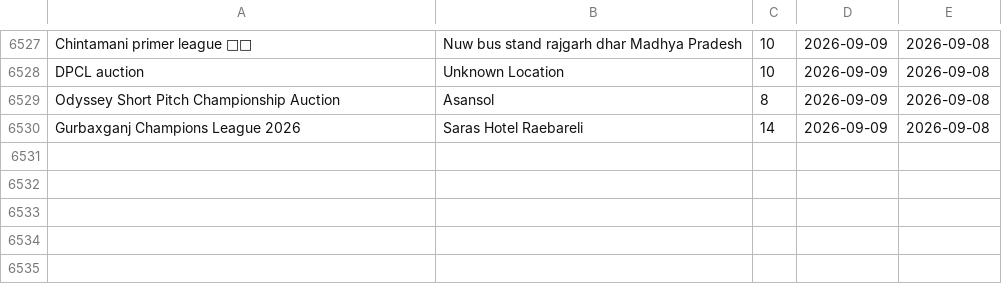
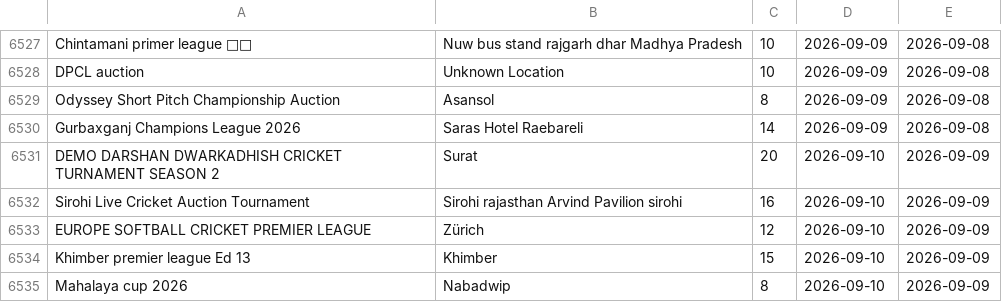
Before and after one commit to Darshilshahcricbattle/CricAuction, a CSV file: cricauction_upcoming.csv, drawn as a sheet; only a part is shown, gaps mark what is left out; the diff names each change by its address in the sheet, - before the commit and + after, or states it on an @@ line.

Commit message:
Update auction data - 2026-09-09

```diff
--- a/cricauction_upcoming.csv
+++ b/cricauction_upcoming.csv
+row 6531: DEMO DARSHAN DWARKADHISH CRICKET TURNAMENT SEASON 2 | Surat | 20 | 2026-09-10 | 2026-09-09
+row 6532: Sirohi Live Cricket Auction Tournament | Sirohi rajasthan Arvind Pavilion sirohi | 16 | 2026-09-10 | 2026-09-09
+row 6533: EUROPE SOFTBALL CRICKET PREMIER LEAGUE | Zürich | 12 | 2026-09-10 | 2026-09-09
+row 6534: Khimber premier league Ed 13 | Khimber | 15 | 2026-09-10 | 2026-09-09
+row 6535: Mahalaya cup 2026 | Nabadwip | 8 | 2026-09-10 | 2026-09-09
```
